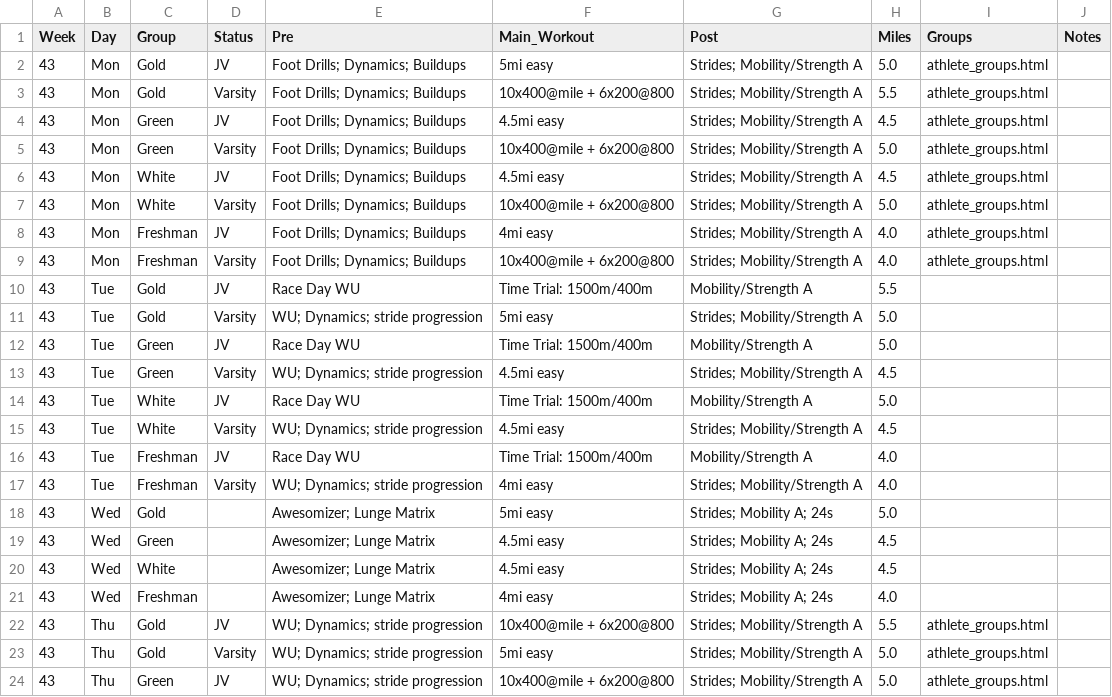
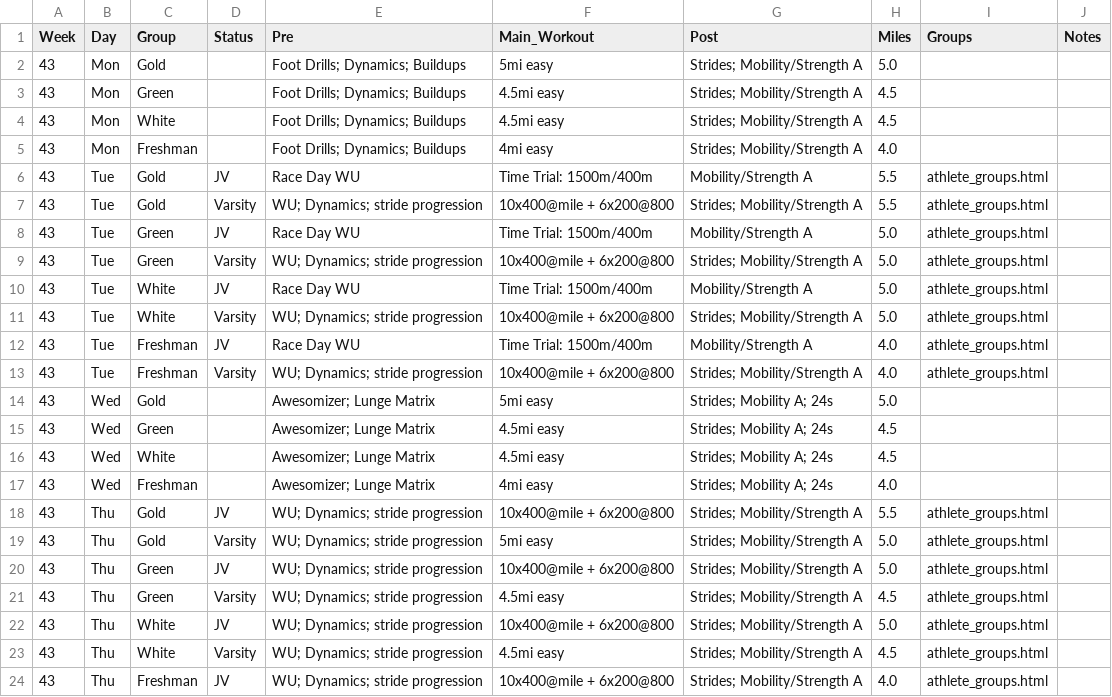
Before and after one commit to krisruns/stx-xc-training, a CSV file: weekly_schedules/week43.csv, drawn as a sheet; only a part is shown; the shorter side is filled out with more unchanged rows.

```diff
--- a/weekly_schedules/week43.csv
+++ b/weekly_schedules/week43.csv
@@ -1,18 +1,14 @@
 Week,Day,Group,Status,Pre,Main_Workout,Post,Miles,Groups,Notes
-43,Mon,Gold,JV,Foot Drills; Dynamics; Buildups,5mi easy,Strides; Mobility/Strength A,5.0,athlete_groups.html,
-43,Mon,Gold,Varsity,Foot Drills; Dynamics; Buildups,10x400@mile + 6x200@800,Strides; Mobility/Strength A,5.5,athlete_groups.html,
-43,Mon,Green,JV,Foot Drills; Dynamics; Buildups,4.5mi easy,Strides; Mobility/Strength A,4.5,athlete_groups.html,
-43,Mon,Green,Varsity,Foot Drills; Dynamics; Buildups,10x400@mile + 6x200@800,Strides; Mobility/Strength A,5.0,athlete_groups.html,
-43,Mon,White,JV,Foot Drills; Dynamics; Buildups,4.5mi easy,Strides; Mobility/Strength A,4.5,athlete_groups.html,
-43,Mon,White,Varsity,Foot Drills; Dynamics; Buildups,10x400@mile + 6x200@800,Strides; Mobility/Strength A,5.0,athlete_groups.html,
-43,Mon,Freshman,JV,Foot Drills; Dynamics; Buildups,4mi easy,Strides; Mobility/Strength A,4.0,athlete_groups.html,
-43,Mon,Freshman,Varsity,Foot Drills; Dynamics; Buildups,10x400@mile + 6x200@800,Strides; Mobility/Strength A,4.0,athlete_groups.html,
-43,Tue,Gold,JV,Race Day WU,Time Trial: 1500m/400m,Mobility/Strength A,5.5,,
-43,Tue,Gold,Varsity,WU; Dynamics; stride progression,5mi easy,Strides; Mobility/Strength A,5.0,,
-43,Tue,Green,JV,Race Day WU,Time Trial: 1500m/400m,Mobility/Strength A,5.0,,
-43,Tue,Green,Varsity,WU; Dynamics; stride progression,4.5mi easy,Strides; Mobility/Strength A,4.5,,
-43,Tue,White,JV,Race Day WU,Time Trial: 1500m/400m,Mobility/Strength A,5.0,,
-43,Tue,White,Varsity,WU; Dynamics; stride progression,4.5mi easy,Strides; Mobility/Strength A,4.5,,
-43,Tue,Freshman,JV,Race Day WU,Time Trial: 1500m/400m,Mobility/Strength A,4.0,,
-43,Tue,Freshman,Varsity,WU; Dynamics; stride progression,4mi easy,Strides; Mobility/Strength A,4.0,,
+43,Mon,Gold,,Foot Drills; Dynamics; Buildups,5mi easy,Strides; Mobility/Strength A,5.0,,
+43,Mon,Green,,Foot Drills; Dynamics; Buildups,4.5mi easy,Strides; Mobility/Strength A,4.5,,
+43,Mon,White,,Foot Drills; Dynamics; Buildups,4.5mi easy,Strides; Mobility/Strength A,4.5,,
+43,Mon,Freshman,,Foot Drills; Dynamics; Buildups,4mi easy,Strides; Mobility/Strength A,4.0,,
+43,Tue,Gold,JV,Race Day WU,Time Trial: 1500m/400m,Mobility/Strength A,5.5,athlete_groups.html,
+43,Tue,Gold,Varsity,WU; Dynamics; stride progression,10x400@mile + 6x200@800,Strides; Mobility/Strength A,5.5,athlete_groups.html,
+43,Tue,Green,JV,Race Day WU,Time Trial: 1500m/400m,Mobility/Strength A,5.0,athlete_groups.html,
+43,Tue,Green,Varsity,WU; Dynamics; stride progression,10x400@mile + 6x200@800,Strides; Mobility/Strength A,5.0,athlete_groups.html,
+43,Tue,White,JV,Race Day WU,Time Trial: 1500m/400m,Mobility/Strength A,5.0,athlete_groups.html,
+43,Tue,White,Varsity,WU; Dynamics; stride progression,10x400@mile + 6x200@800,Strides; Mobility/Strength A,5.0,athlete_groups.html,
+43,Tue,Freshman,JV,Race Day WU,Time Trial: 1500m/400m,Mobility/Strength A,4.0,athlete_groups.html,
+43,Tue,Freshman,Varsity,WU; Dynamics; stride progression,10x400@mile + 6x200@800,Strides; Mobility/Strength A,4.0,athlete_groups.html,
 43,Wed,Gold,,Awesomizer; Lunge Matrix,5mi easy,Strides; Mobility A; 24s,5.0,,
```
Also changed, not shown: Training Master - Training_Overview.csv, 2 other files.
